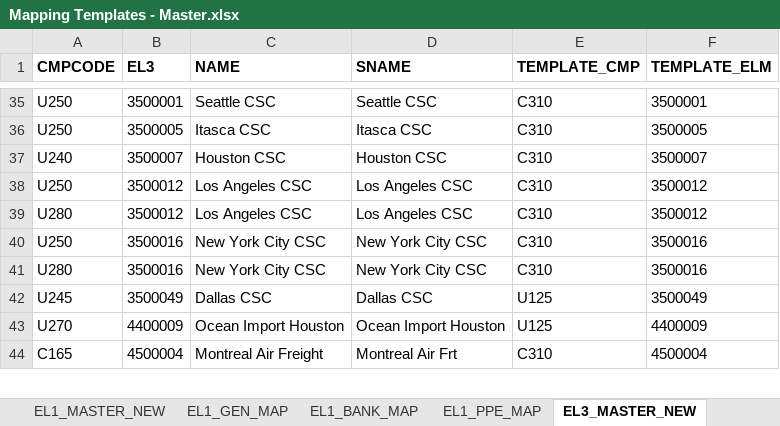
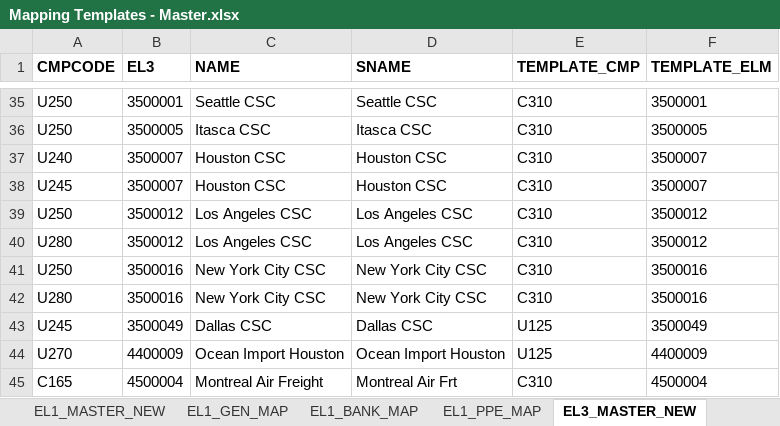
Before and after one commit to phi2039/livcodamig, an Excel workbook: Mapping Templates - Master.xlsx, sheet EL3_MASTER_NEW, drawn as a sheet; only a part is shown, gaps mark what is left out; values as stored, in another font and other column widths than the file's, no borders; the diff names each change by its address in the sheet, - before the commit and + after, or states it on an @@ line.

```diff
--- a/Mapping Templates - Master.xlsx (sheet EL3_MASTER_NEW)
+++ b/Mapping Templates - Master.xlsx (sheet EL3_MASTER_NEW)
+row 38: U245 | 3500007 | Houston CSC | Houston CSC | C310 | 3500007
```
Also changed, not shown: sheet EL3_GEN_MAP, other sheet tabs, Master Migration Rules.xlsx.
